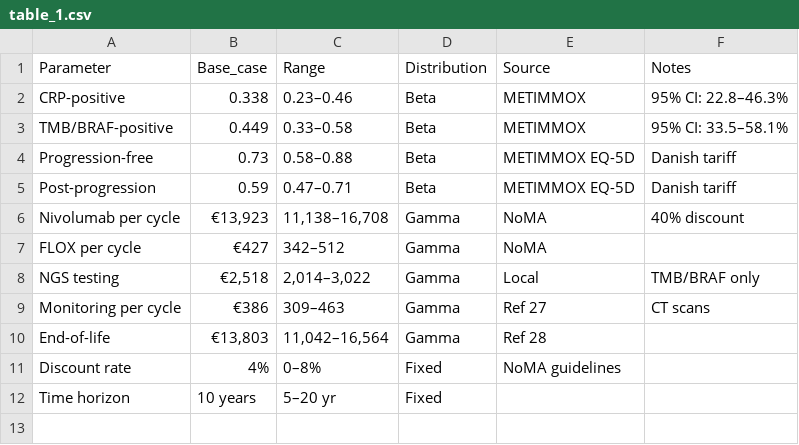
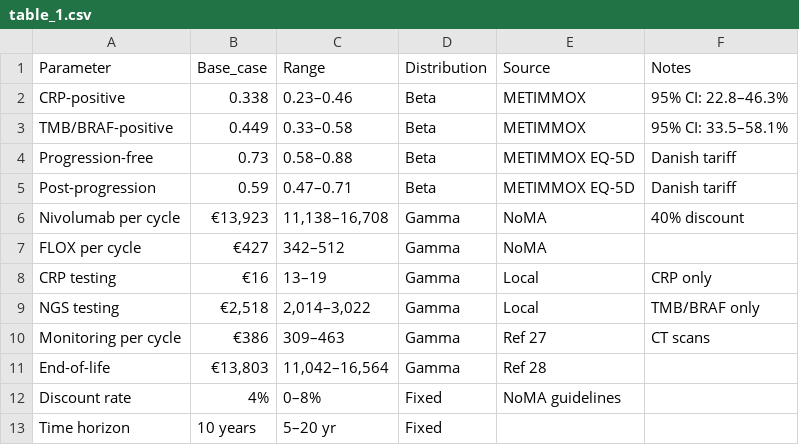
Before and after one commit to ben-geisler/METIMMOX-1, a CSV file: tables/table_1.csv, drawn as a sheet; the diff names each change by its address in the sheet, - before the commit and + after, or states it on an @@ line.

```diff
--- a/tables/table_1.csv
+++ b/tables/table_1.csv
+row 8: CRP testing | €16 | 13–19 | Gamma | Local | CRP only
```
Also changed, not shown: tables/table_s7.csv, tables/table_s8.csv, 17 other files.
